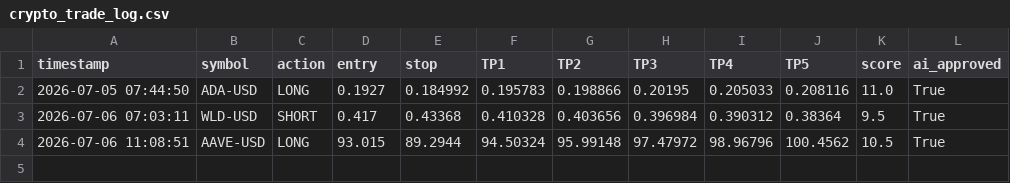
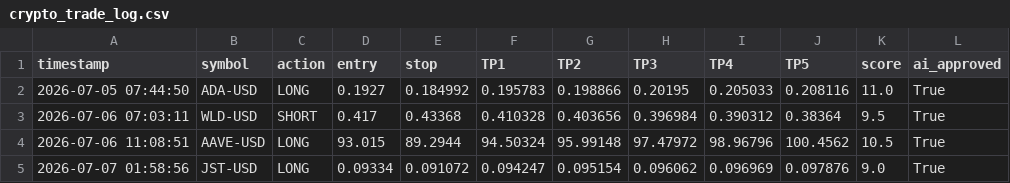
Before and after one commit to mubashirakram8175-G/Rana-Mubashir-Crypto-signal-Bot, a CSV file: crypto_trade_log.csv, drawn as a sheet.

```diff
--- a/crypto_trade_log.csv
+++ b/crypto_trade_log.csv
@@ -4 +4,2 @@ timestamp,symbol,action,entry,stop,TP1,TP2,TP3,TP4,TP5,score,ai_approved
 2026-07-06 11:08:51,AAVE-USD,LONG,93.015,89.2944,94.50324,95.99148,97.47972,98.96796,100.4562,10.5,True
+2026-07-07 01:58:56,JST-USD,LONG,0.09334,0.091072,0.094247,0.095154,0.096062,0.096969,0.097876,9.0,True
```
Also changed, not shown: crypto_open_trades.csv, crypto_trade_results.csv, 1 other file.
